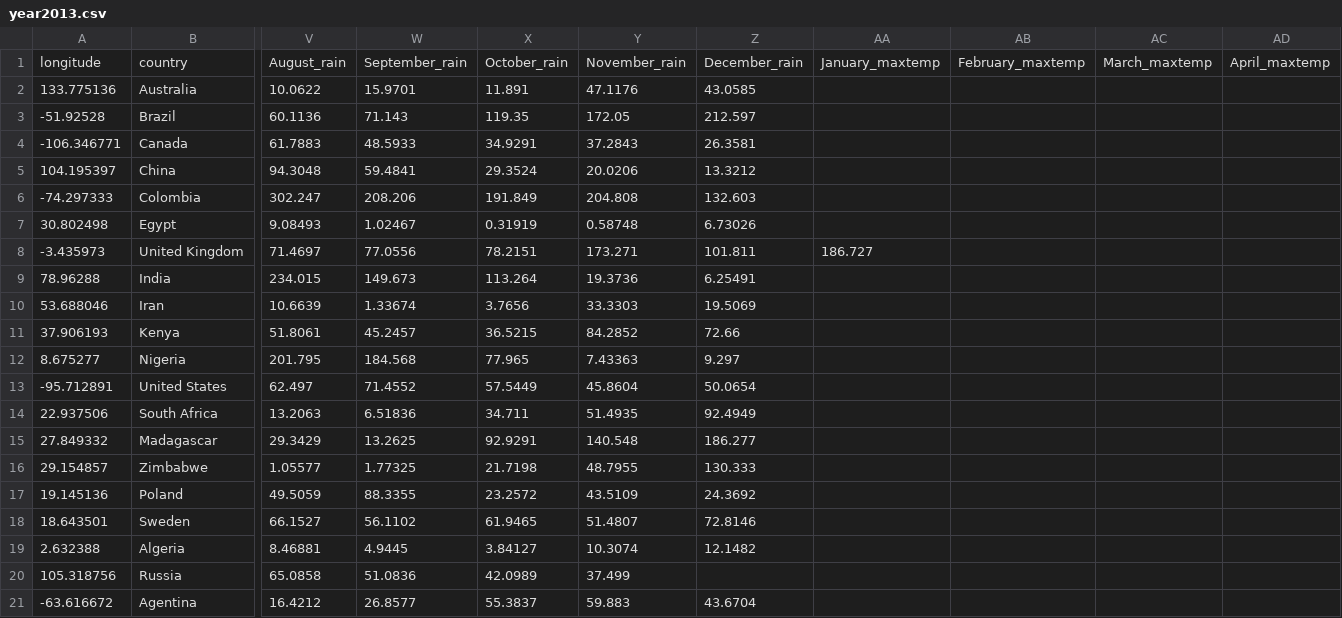
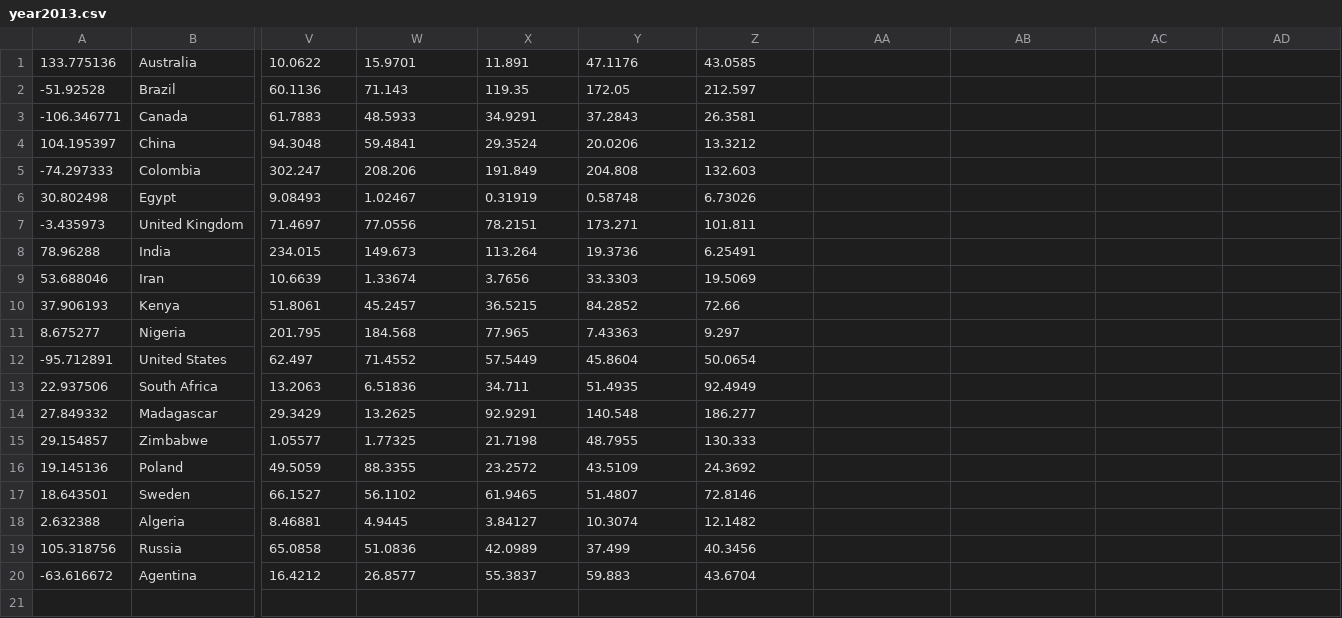
Before and after one commit to Brenda199708/hcidataset2, a CSV file: year2013.csv, drawn as a sheet; only a part is shown, gaps mark what is left out; removed rows and columns are numbered as before the commit, all else as after; rows hold the shown columns only; the diff names each change by its address in the sheet, - before the commit and + after, or states it on an @@ line.

Commit message:
Add files via upload

```diff
--- a/year2013.csv
+++ b/year2013.csv
-row 1: longitude | country | August_rain | September_rain | October_rain | November_rain | December_rain | January_maxtemp | February_maxtemp | March_maxtemp | April_maxtemp
-AA7: 186.727
+AA7: (empty)
-Z19: (empty)
+Z19: 40.3456
```
